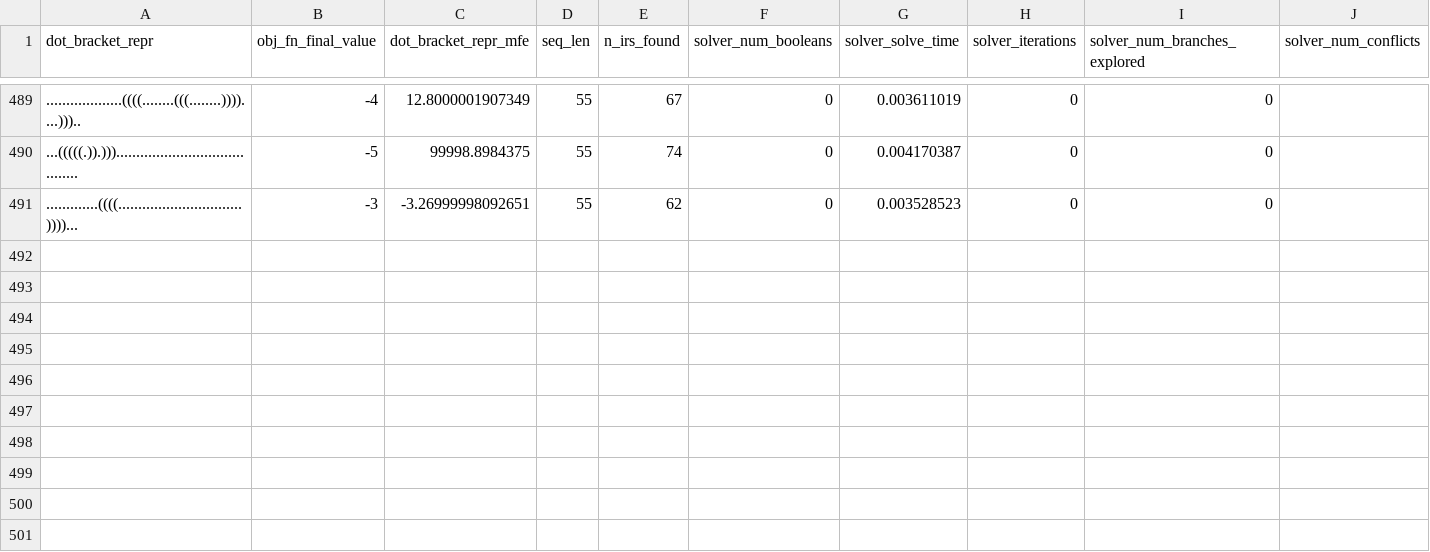
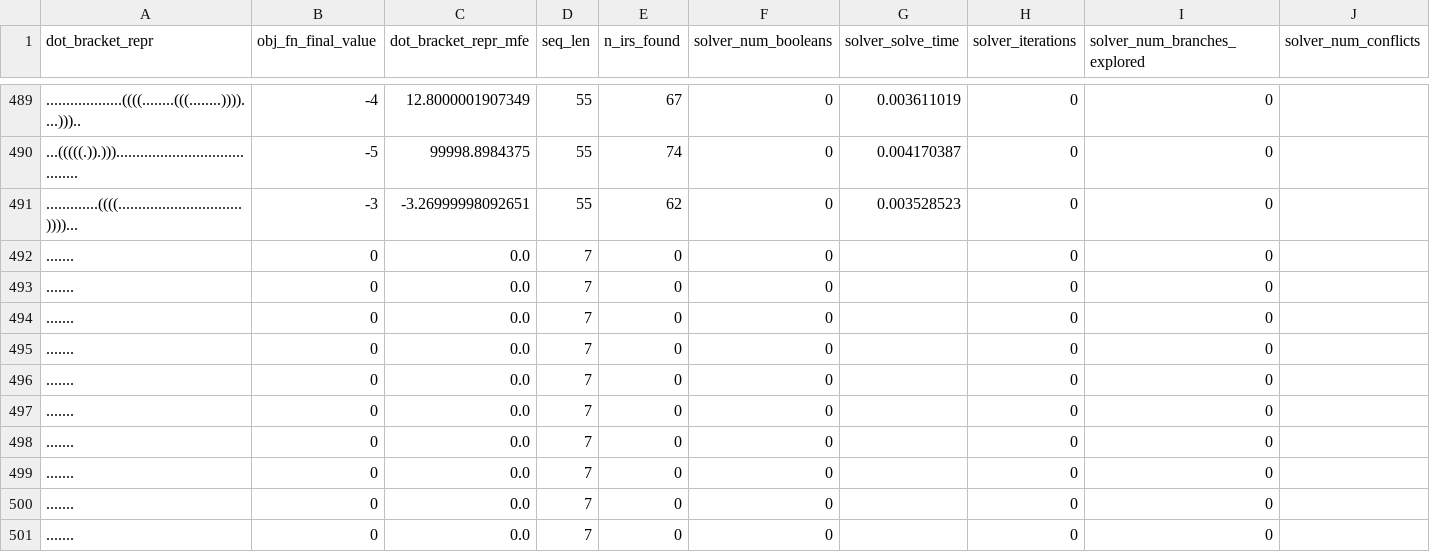
Before and after one commit to DavidHurst/IRFold, a CSV file: data/experiment_4/IRFoldBase_solver_performance.csv, drawn as a sheet; only a part is shown, gaps mark what is left out; the diff names each change by its address in the sheet, - before the commit and + after, or states it on an @@ line.

```diff
--- a/data/experiment_4/IRFoldBase_solver_performance.csv
+++ b/data/experiment_4/IRFoldBase_solver_performance.csv
+row 492: ....... | 0 | 0.0 | 7 | 0 | 0 |  | 0 | 0
+row 493: ....... | 0 | 0.0 | 7 | 0 | 0 |  | 0 | 0
+row 494: ....... | 0 | 0.0 | 7 | 0 | 0 |  | 0 | 0
+row 495: ....... | 0 | 0.0 | 7 | 0 | 0 |  | 0 | 0
+row 496: ....... | 0 | 0.0 | 7 | 0 | 0 |  | 0 | 0
+row 497: ....... | 0 | 0.0 | 7 | 0 | 0 |  | 0 | 0
+row 498: ....... | 0 | 0.0 | 7 | 0 | 0 |  | 0 | 0
+row 499: ....... | 0 | 0.0 | 7 | 0 | 0 |  | 0 | 0
+row 500: ....... | 0 | 0.0 | 7 | 0 | 0 |  | 0 | 0
+row 501: ....... | 0 | 0.0 | 7 | 0 | 0 |  | 0 | 0
```
Also changed, not shown: data/experiment_4/IRFoldCorX2_solver_performance.csv, data/experiment_4/IRFoldCorX3_solver_performance.csv, 11 other files.
